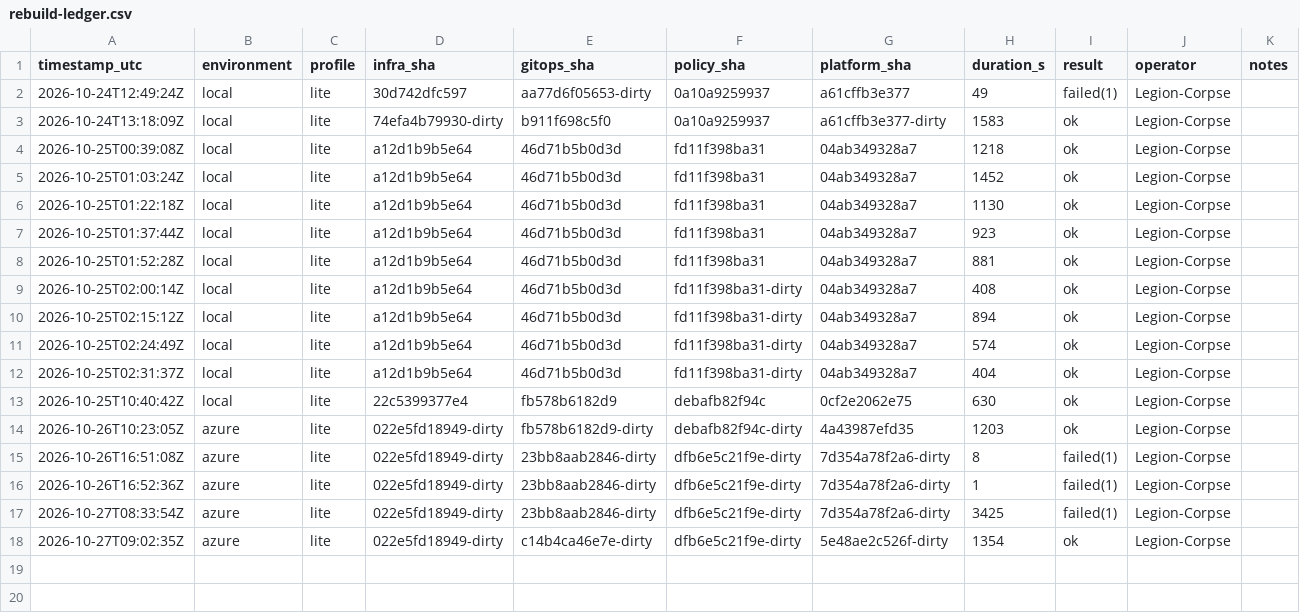
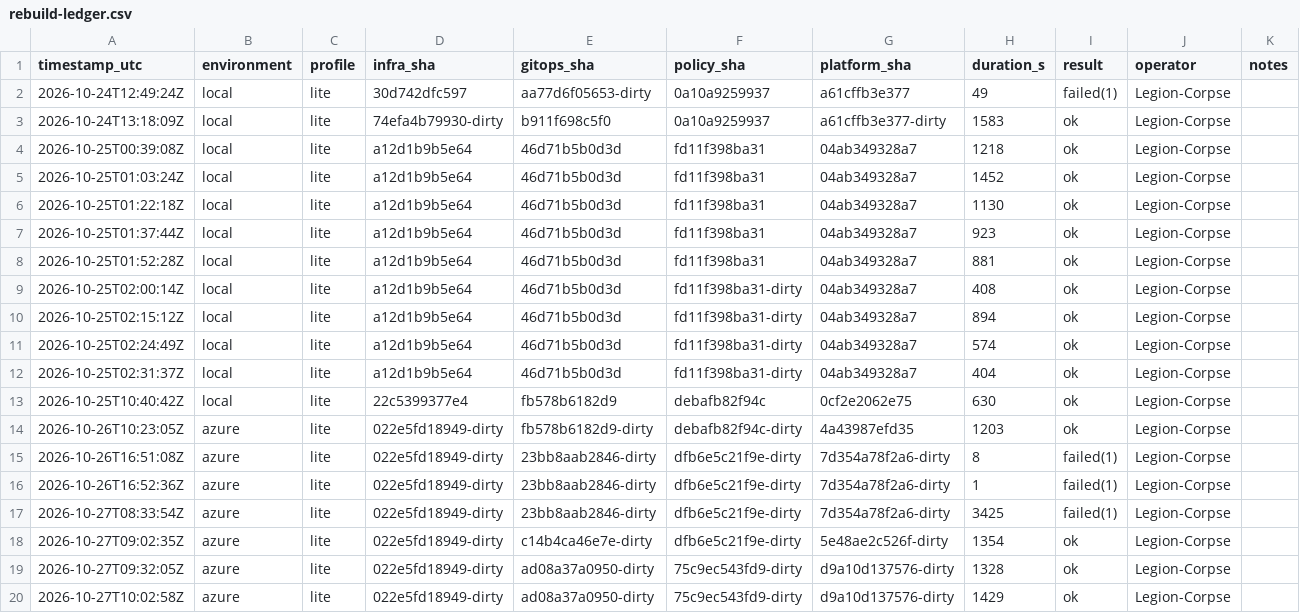
Before and after one commit to WARDEN-CCD/warden, a CSV file: evidence/rebuilds/rebuild-ledger.csv, drawn as a sheet; the diff names each change by its address in the sheet, - before the commit and + after, or states it on an @@ line.

Commit message:
evidence(E6): four successful Azure rebuilds recorded; fifth round started

```diff
--- a/evidence/rebuilds/rebuild-ledger.csv
+++ b/evidence/rebuilds/rebuild-ledger.csv
+row 19: 2026-10-27T09:32:05Z | azure | lite | 022e5fd18949-dirty | ad08a37a0950-dirty | 75c9ec543fd9-dirty | d9a10d137576-dirty | 1328 | ok | Legion-Corpse
+row 20: 2026-10-27T10:02:58Z | azure | lite | 022e5fd18949-dirty | ad08a37a0950-dirty | 75c9ec543fd9-dirty | d9a10d137576-dirty | 1429 | ok | Legion-Corpse
```
Also changed, not shown: 4 other files.
